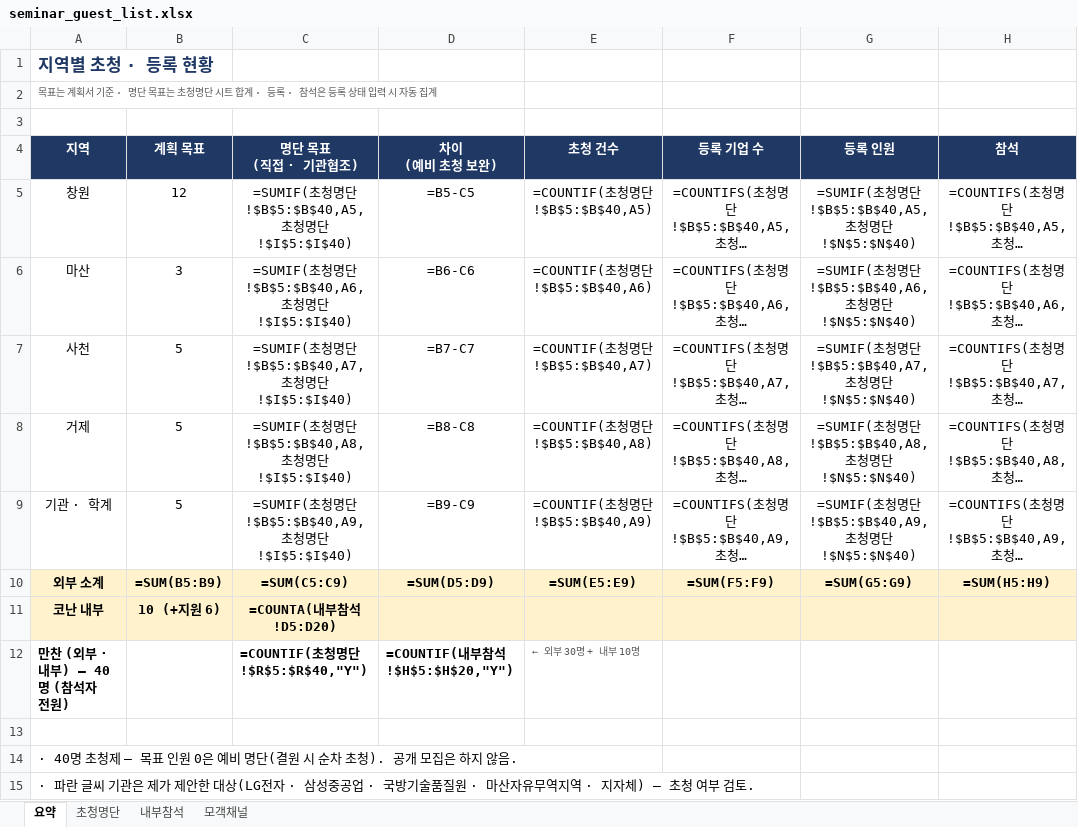
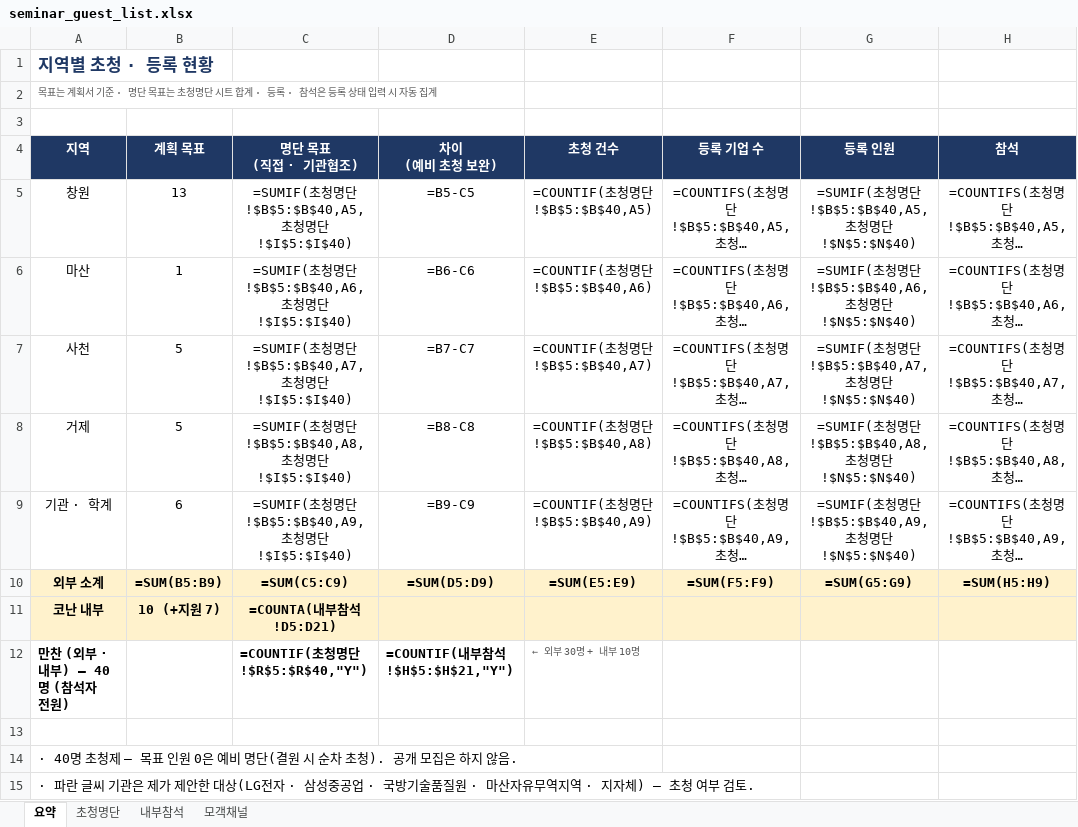
Before and after one commit to Jacob-Yeom/claude, an Excel workbook: output/invitation/seminar_guest_list.xlsx, sheet 요약, drawn as a sheet; only a part is shown; long unchanged cells end in …; values as stored, in another font and other column widths than the file's, no borders; formulas without a stored value are shown as written; the diff names each change by its address in the sheet, - before the commit and + after, or states it on an @@ line.

```diff
--- a/output/invitation/seminar_guest_list.xlsx (sheet 요약)
+++ b/output/invitation/seminar_guest_list.xlsx (sheet 요약)
-B5 (계획 목표): 12
+B5 (계획 목표): 13
-B6 (계획 목표): 3
+B6 (계획 목표): 1
-B9 (계획 목표): 5
+B9 (계획 목표): 6
-B11 (계획 목표): 10 (+지원 6)
+B11 (계획 목표): 10 (+지원 7)
-C11 (명단 목표 (직접 · 기관협조)): =COUNTA(내부참석!D5:D20)
+C11 (명단 목표 (직접 · 기관협조)): =COUNTA(내부참석!D5:D21)
-D12 (차이 (예비 초청 보완)): =COUNTIF(내부참석!$H$5:$H$20,"Y")
+D12 (차이 (예비 초청 보완)): =COUNTIF(내부참석!$H$5:$H$21,"Y")
```
Also changed, not shown: sheet 초청명단, sheet 내부참석, 3 other files.
